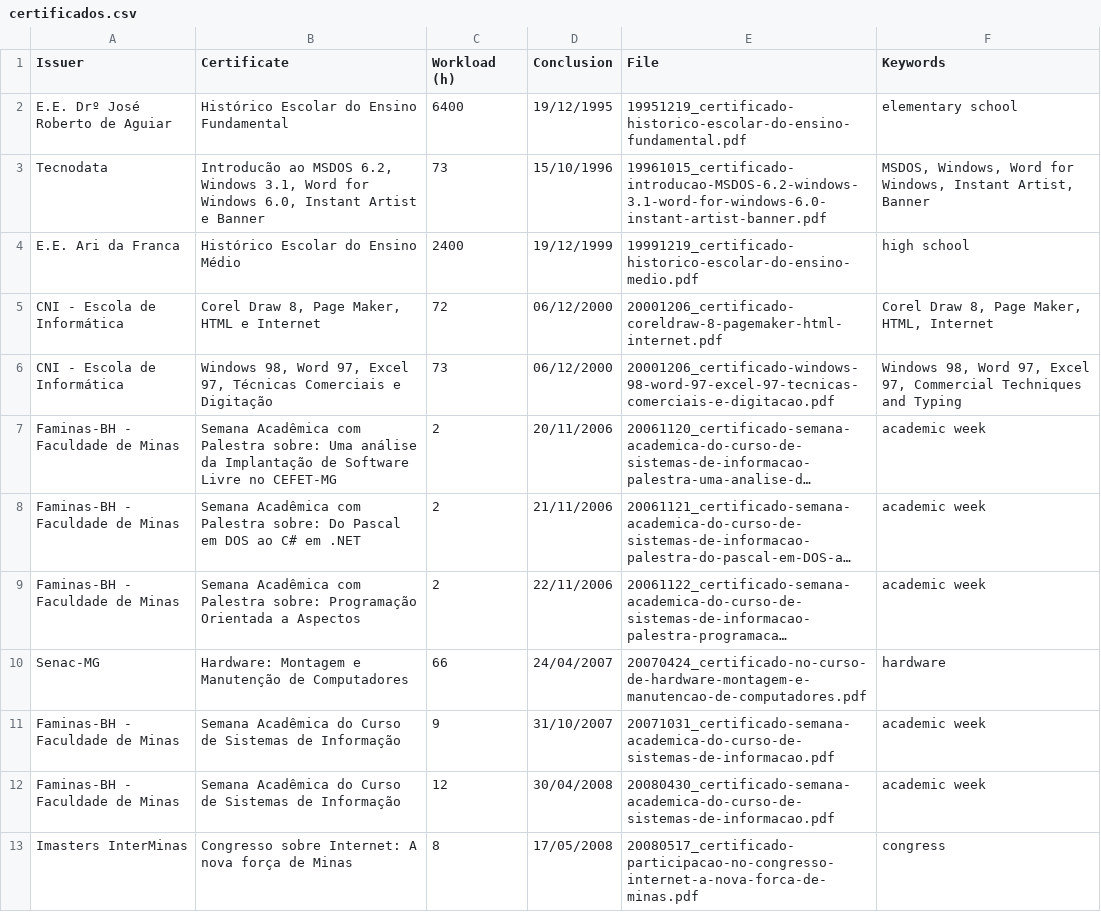
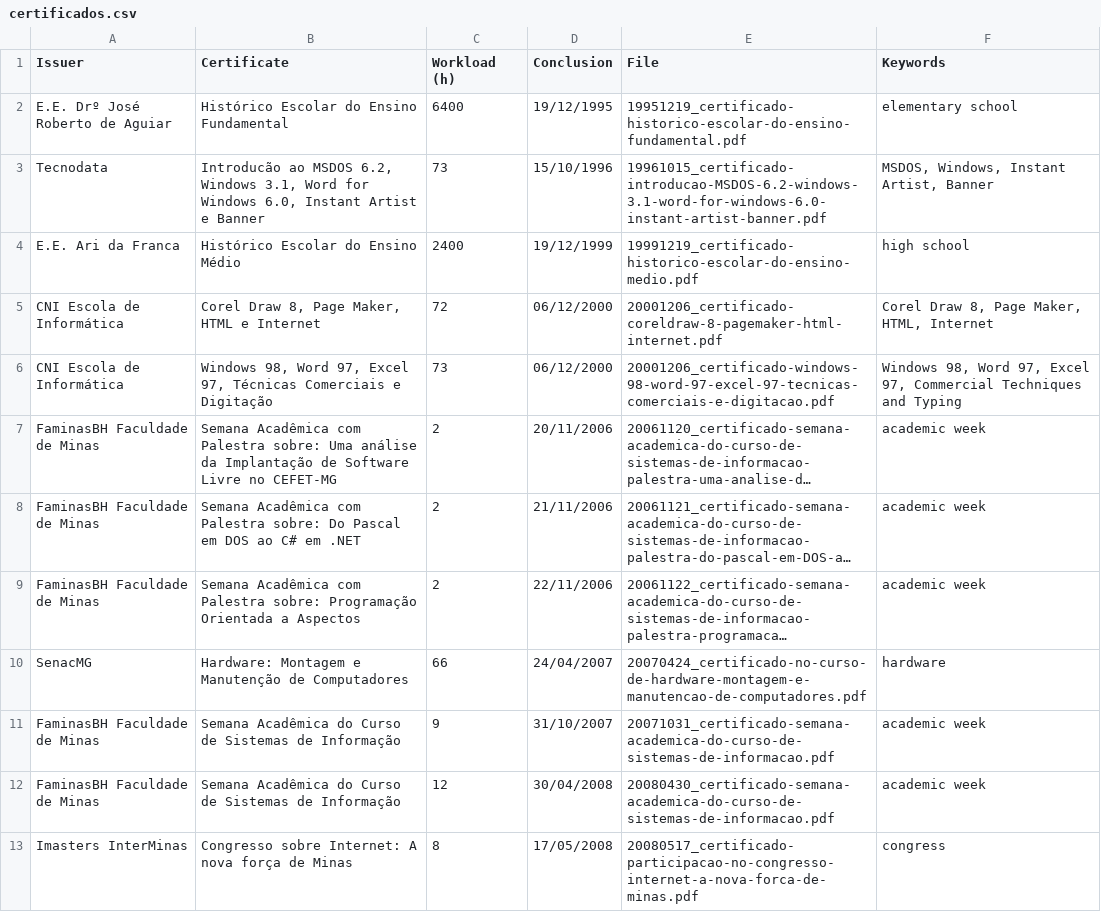
Before and after one commit to marcoscosta-cloud/certificados, a CSV file: files/certificados.csv, drawn as a sheet; only a part is shown; long unchanged cells end in …; the diff covers the shown part only; the diff names each change by its address in the sheet, - before the commit and + after, or states it on an @@ line.

Commit message:
updateconfig

```diff
--- a/files/certificados.csv
+++ b/files/certificados.csv
-F3 (Keywords): MSDOS, Windows, Word for Windows, Instant Artist,…
+F3 (Keywords): MSDOS, Windows, Instant Artist,…
-A5:A6 (Issuer): CNI - Escola de Informática
+A5:A6 (Issuer): CNI Escola de Informática
-A7:A9 (Issuer): Faminas-BH - Faculdade de Minas
+A7:A9 (Issuer): FaminasBH Faculdade de Minas
-A10 (Issuer): Senac-MG
+A10 (Issuer): SenacMG
-A11:A12 (Issuer): Faminas-BH - Faculdade de Minas
+A11:A12 (Issuer): FaminasBH Faculdade de Minas
```
Also changed, not shown: 6 edited cells elsewhere in this file.
